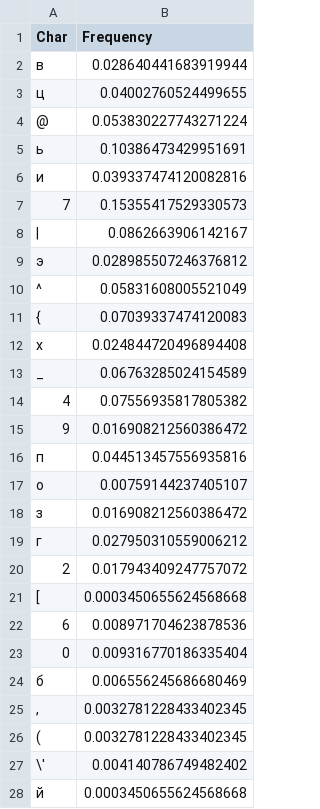
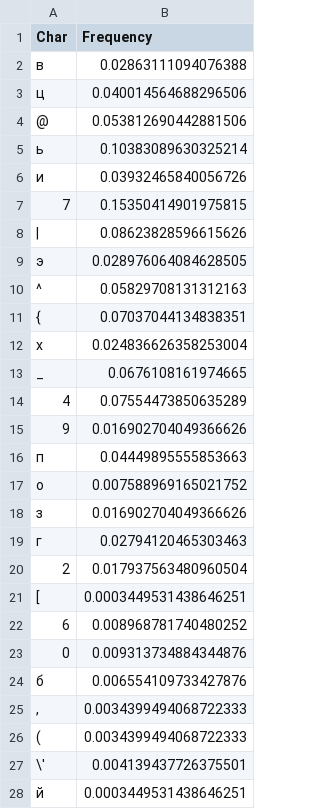
Before and after one commit to 0ero-1ne/crypto2, a CSV file: Lab2/aphine.csv, drawn as a sheet; only a part is shown; the diff covers the shown part only.

```diff
--- a/Lab2/aphine.csv
+++ b/Lab2/aphine.csv
@@ -1,28 +1,28 @@
 Char	Frequency
-в	0.028640441683919944
-ц	0.04002760524499655
-@	0.053830227743271224
-ь	0.10386473429951691
-и	0.039337474120082816
-7	0.15355417529330573
-|	0.0862663906142167
-э	0.028985507246376812
-^	0.05831608005521049
-{	0.07039337474120083
-х	0.024844720496894408
-_	0.06763285024154589
-4	0.07556935817805382
-9	0.016908212560386472
-п	0.044513457556935816
-о	0.00759144237405107
-з	0.016908212560386472
-г	0.027950310559006212
-2	0.017943409247757072
-[	0.0003450655624568668
-6	0.008971704623878536
-0	0.009316770186335404
-б	0.006556245686680469
-,	0.0032781228433402345
-(	0.0032781228433402345
-\'	0.004140786749482402
-й	0.0003450655624568668
+в	0.02863111094076388
+ц	0.040014564688296506
+@	0.053812690442881506
+ь	0.10383089630325214
+и	0.03932465840056726
+7	0.15350414901975815
+|	0.08623828596615626
+э	0.028976064084628505
+^	0.05829708131312163
+{	0.07037044134838351
+х	0.024836626358253004
+_	0.0676108161974665
+4	0.07554473850635289
+9	0.016902704049366626
+п	0.04449895555853663
+о	0.007588969165021752
+з	0.016902704049366626
+г	0.02794120465303463
+2	0.017937563480960504
+[	0.0003449531438646251
+6	0.008968781740480252
+0	0.009313734884344876
+б	0.006554109733427876
+,	0.0034399494068722333
+(	0.0034399494068722333
+\'	0.004139437726375501
+й	0.0003449531438646251
```
Also changed, not shown: 1 edited cell elsewhere in this file, Lab2/file.csv, Lab2/vigenere.csv, 25 other files.
